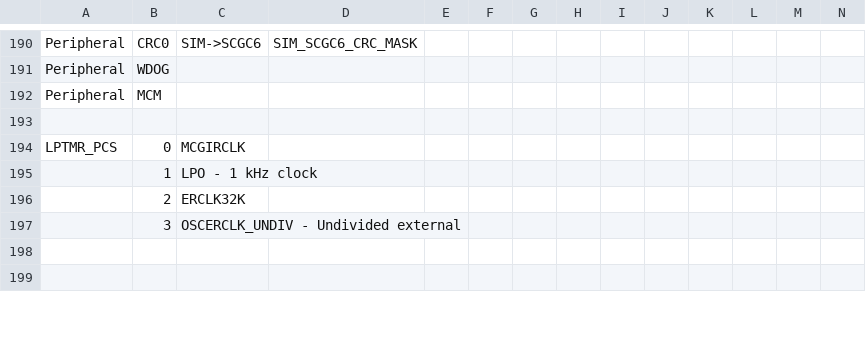
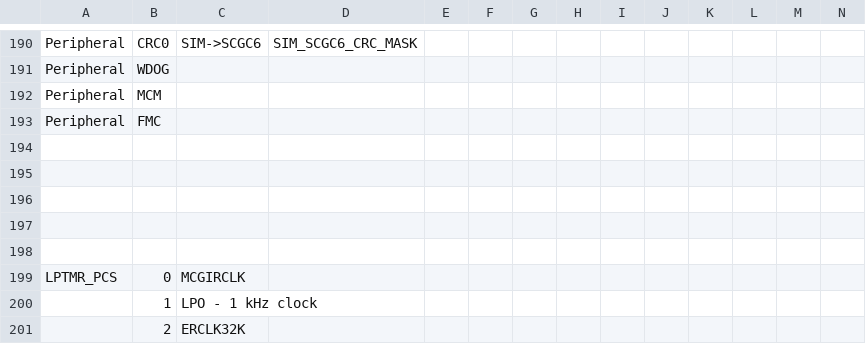
Before and after one commit to podonoghue/usbdm-eclipse-plugins, a CSV file: net.sourceforge.usbdm.deviceEditor/data/MK22F51212.csv, drawn as a sheet; only a part is shown, gaps mark what is left out; the shorter side is filled out with more unchanged rows; rows hold the shown columns only; the diff names each change by its address in the sheet, - before the commit and + after, or states it on an @@ line.

Commit message:
V4.12.1.300 - More information is extracted from SVD files for Device Editor control

```diff
--- a/net.sourceforge.usbdm.deviceEditor/data/MK22F51212.csv
+++ b/net.sourceforge.usbdm.deviceEditor/data/MK22F51212.csv
+row 193: Peripheral | FMC
+row 194: (empty)
+row 195: (empty)
+row 196: (empty)
+row 197: (empty)
```
Also changed, not shown: net.sourceforge.usbdm.deviceEditor/data/MK20D5.csv, net.sourceforge.usbdm.deviceEditor/data/MK22F12.csv, 41 other files.
